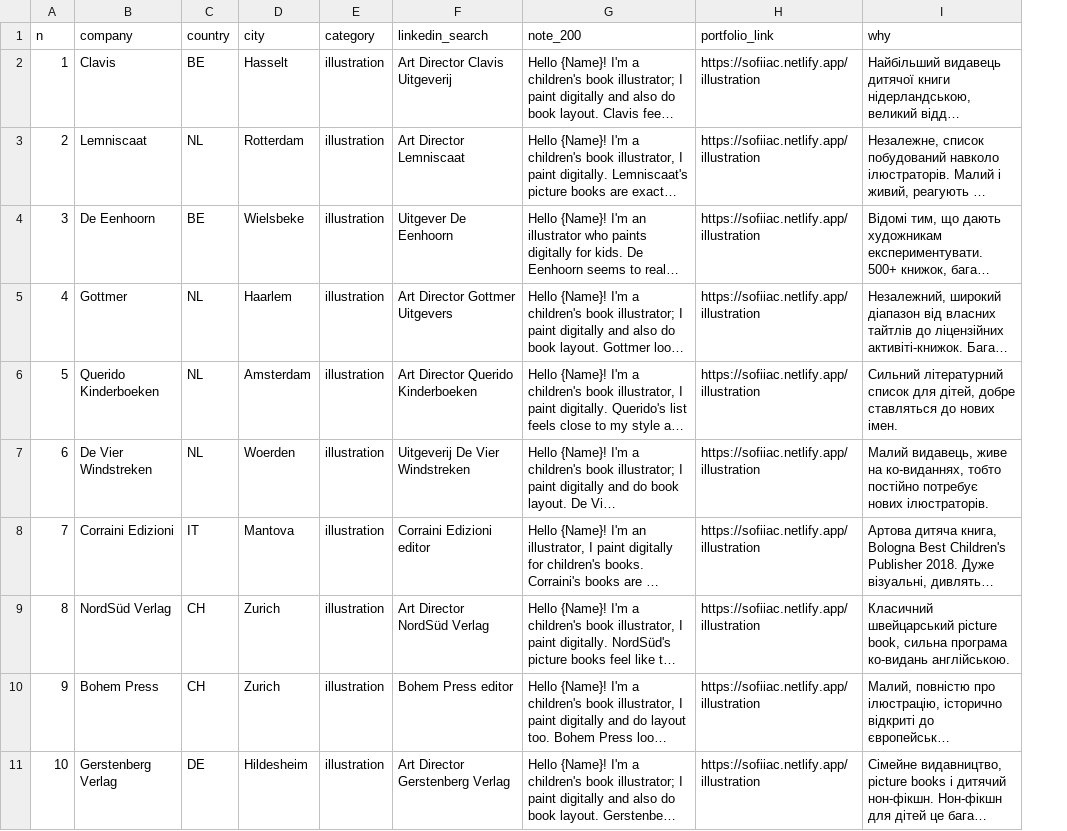
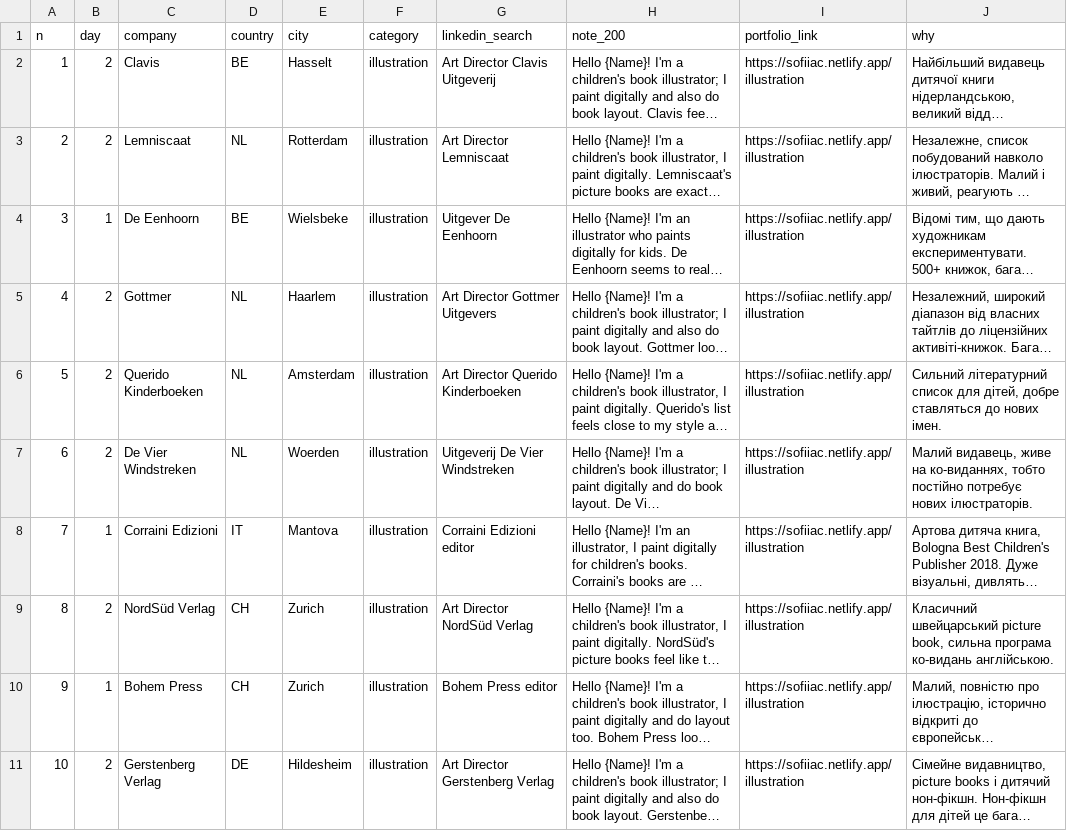
Before and after one commit to MacDelorian/portfolio-website, a CSV file: outreach/targets.csv, drawn as a sheet; only a part is shown; long unchanged cells end in …; the diff names each change by its address in the sheet, - before the commit and + after, or states it on an @@ line.

```diff
--- a/outreach/targets.csv
+++ b/outreach/targets.csv
+column B (day), rows 2-11: 2 | 2 | 1 | 2 | 2 | 2 | 1 | 2 | 1 | 2
```
Also changed, not shown: 2 other files.
